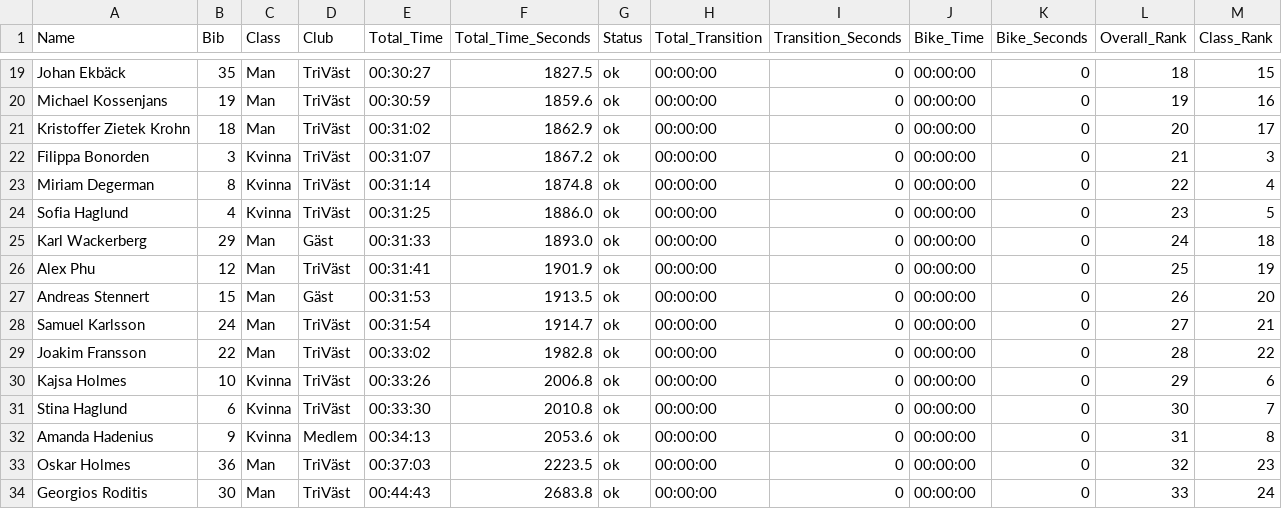
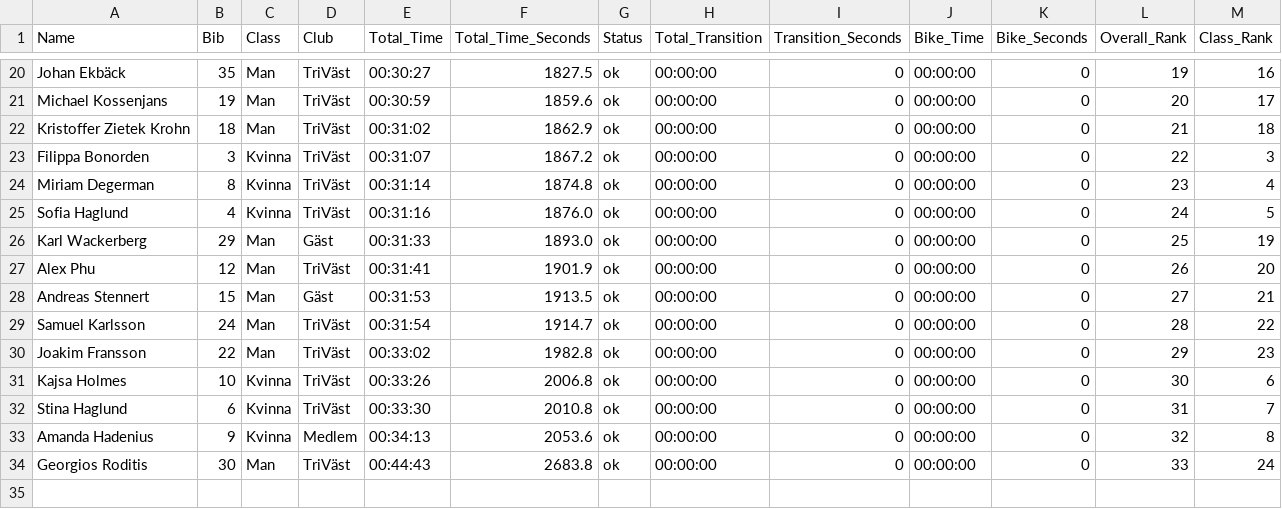
Before and after one commit to Thiebauts/triathlon-vast-dashboard, a CSV file: data/processed_cycling_results_2026-05-07.csv, drawn as a sheet; only a part is shown, gaps mark what is left out; removed rows and columns are numbered as before the commit, all else as after; the diff covers the shown part only; the diff names each change by its address in the sheet, - before the commit and + after, or states it on an @@ line.

Commit message:
fix(data): refresh 2026 cycling results
Source data was updated on Nytatime: Oskar Holmes' time
corrected (37:03 → 26:04, rank 32 → 4), small adjustments
for Flinta, Gehlen and S. Haglund, and Fredrik Rosén ->
Rosen spelling change. Reshuffles ranks 4–32.

```diff
--- a/data/processed_cycling_results_2026-05-07.csv
+++ b/data/processed_cycling_results_2026-05-07.csv
-L20 (Overall_Rank): 18
+L20 (Overall_Rank): 19
-M20 (Class_Rank): 15
+M20 (Class_Rank): 16
-L21 (Overall_Rank): 19
+L21 (Overall_Rank): 20
-M21 (Class_Rank): 16
+M21 (Class_Rank): 17
-L22 (Overall_Rank): 20
+L22 (Overall_Rank): 21
-M22 (Class_Rank): 17
+M22 (Class_Rank): 18
-L23 (Overall_Rank): 21
+L23 (Overall_Rank): 22
-L24 (Overall_Rank): 22
+L24 (Overall_Rank): 23
-E25 (Total_Time): 00:31:25
+E25 (Total_Time): 00:31:16
-F25 (Total_Time_Seconds): 1886.0
+F25 (Total_Time_Seconds): 1876.0
-L25 (Overall_Rank): 23
+L25 (Overall_Rank): 24
-L26 (Overall_Rank): 24
+L26 (Overall_Rank): 25
-M26 (Class_Rank): 18
+M26 (Class_Rank): 19
-L27 (Overall_Rank): 25
+L27 (Overall_Rank): 26
-M27 (Class_Rank): 19
+M27 (Class_Rank): 20
-L28 (Overall_Rank): 26
+L28 (Overall_Rank): 27
-M28 (Class_Rank): 20
+M28 (Class_Rank): 21
-L29 (Overall_Rank): 27
+L29 (Overall_Rank): 28
-M29 (Class_Rank): 21
+M29 (Class_Rank): 22
-L30 (Overall_Rank): 28
+L30 (Overall_Rank): 29
-M30 (Class_Rank): 22
+M30 (Class_Rank): 23
-L31 (Overall_Rank): 29
+L31 (Overall_Rank): 30
-L32 (Overall_Rank): 30
+L32 (Overall_Rank): 31
-L33 (Overall_Rank): 31
+L33 (Overall_Rank): 32
-row 33: Oskar Holmes | 36 | Man | TriVäst | 00:37:03 | 2223.5 | ok | 00:00:00 | 0 | 00:00:00 | 0 | 32 | 23
```
Also changed, not shown: 1 added row and 31 edited cells elsewhere in this file.
